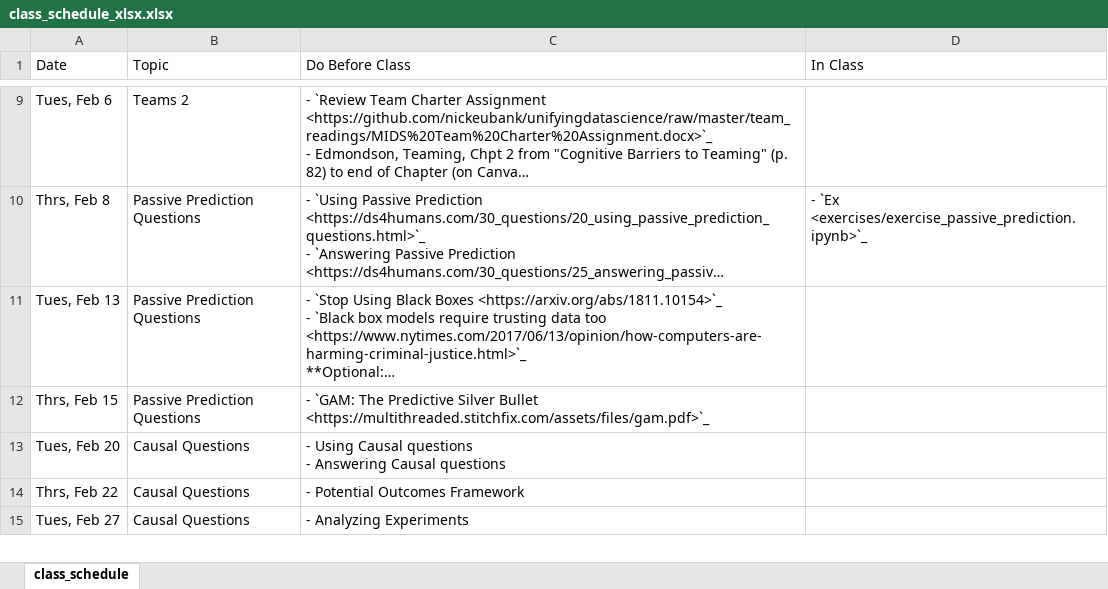
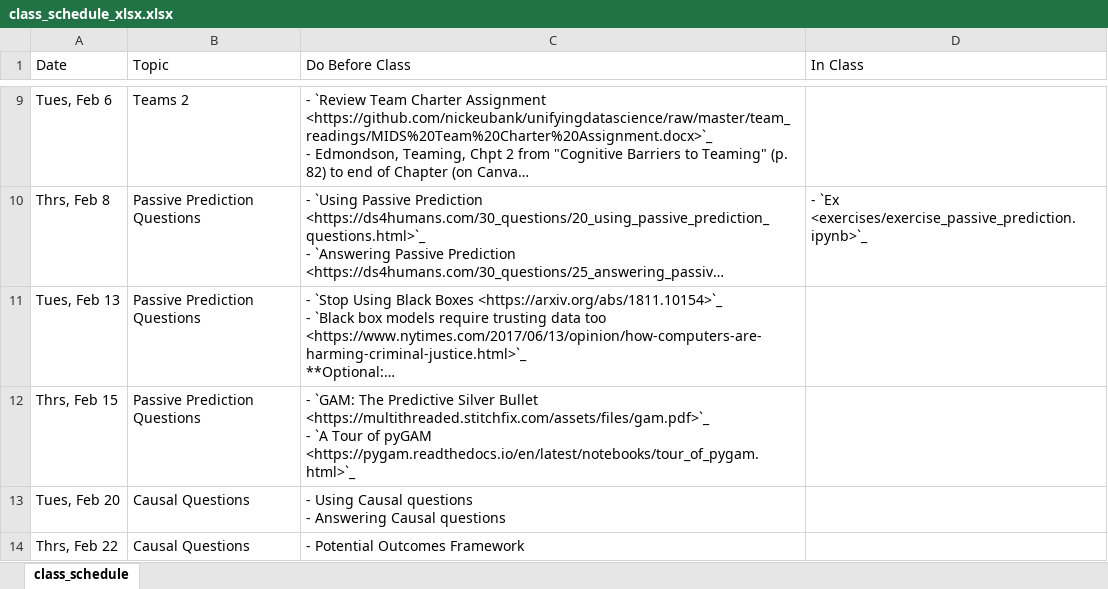
Before and after one commit to nickeubank/unifyingdatascience, an Excel workbook: source/class_schedule_xlsx.xlsx, sheet class_schedule, drawn as a sheet; only a part is shown, gaps mark what is left out; the shorter side is filled out with more unchanged rows; long unchanged cells end in …; values as stored, in another font and other column widths than the file's, no borders; ↵ is a line break in a cell; the diff names each change by its address in the sheet, - before the commit and + after, or states it on an @@ line.

Commit message:
update schedule

```diff
--- a/source/class_schedule_xlsx.xlsx (sheet class_schedule)
+++ b/source/class_schedule_xlsx.xlsx (sheet class_schedule)
-C12 (Do Before Class): …Bullet <https://multithreaded.stitchfix.com/assets/files/gam.pdf>`_
+C12 (Do Before Class): …Bullet <https://multithreaded.stitchfix.com/assets/files/gam.pdf>`_ ↵ - `A Tour of pyGAM <https://pygam.readthedocs.io/en/latest/notebooks/tour_of_pygam.html>`_
```
Also changed, not shown: 10 other files.
